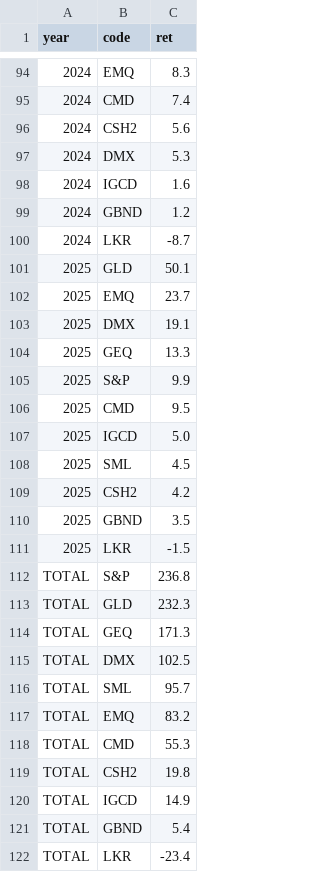
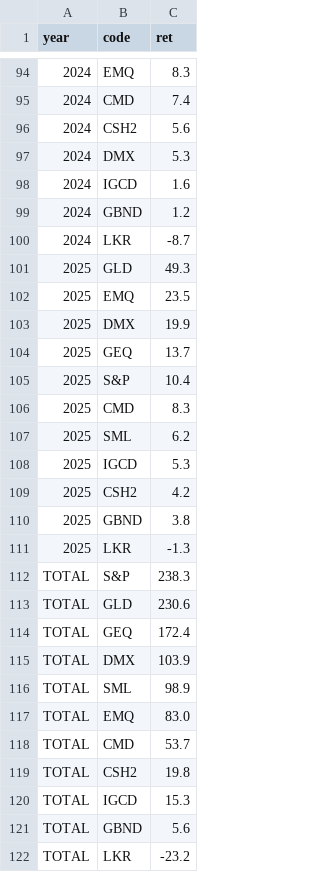
Before and after one commit to bankeronwheels/quilt-outputs, a CSV file: quilt-GBP-10.csv, drawn as a sheet; only a part is shown, gaps mark what is left out.

```diff
--- a/quilt-GBP-10.csv
+++ b/quilt-GBP-10.csv
@@ -100,23 +100,23 @@ year,code,ret
 2024,LKR,-8.7
-2025,GLD,50.1
-2025,EMQ,23.7
-2025,DMX,19.1
-2025,GEQ,13.3
-2025,S&P,9.9
-2025,CMD,9.5
-2025,IGCD,5.0
-2025,SML,4.5
+2025,GLD,49.3
+2025,EMQ,23.5
+2025,DMX,19.9
+2025,GEQ,13.7
+2025,S&P,10.4
+2025,CMD,8.3
+2025,SML,6.2
+2025,IGCD,5.3
 2025,CSH2,4.2
-2025,GBND,3.5
-2025,LKR,-1.5
-TOTAL,S&P,236.8
-TOTAL,GLD,232.3
-TOTAL,GEQ,171.3
-TOTAL,DMX,102.5
-TOTAL,SML,95.7
-TOTAL,EMQ,83.2
-TOTAL,CMD,55.3
+2025,GBND,3.8
+2025,LKR,-1.3
+TOTAL,S&P,238.3
+TOTAL,GLD,230.6
+TOTAL,GEQ,172.4
+TOTAL,DMX,103.9
+TOTAL,SML,98.9
+TOTAL,EMQ,83.0
+TOTAL,CMD,53.7
 TOTAL,CSH2,19.8
-TOTAL,IGCD,14.9
-TOTAL,GBND,5.4
-TOTAL,LKR,-23.4
+TOTAL,IGCD,15.3
+TOTAL,GBND,5.6
+TOTAL,LKR,-23.2
```
Also changed, not shown: quilt-EUR-10.csv, quilt-EUR.csv, 3 other files.
